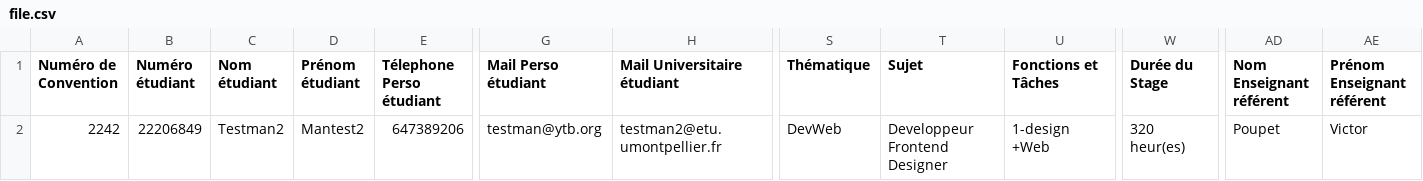
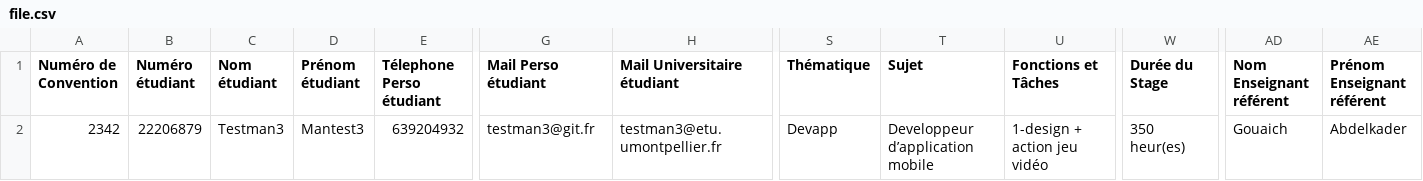
Before and after one commit to GradHire/GradHire-website, a CSV file: public_html/Import/file.csv, drawn as a sheet; only a part is shown, gaps mark what is left out; the diff covers the shown part only; the diff names each change by its address in the sheet, - before the commit and + after, or states it on an @@ line.

Commit message:
Amélioration import pstage

```diff
--- a/public_html/Import/file.csv
+++ b/public_html/Import/file.csv
-A2 (Numéro de Convention): 2242
+A2 (Numéro de Convention): 2342
-B2 (Numéro étudiant): 22206849
+B2 (Numéro étudiant): 22206879
-C2 (Nom étudiant): Testman2
+C2 (Nom étudiant): Testman3
-D2 (Prénom étudiant): Mantest2
+D2 (Prénom étudiant): Mantest3
-E2 (Télephone Perso étudiant): 647389206
+E2 (Télephone Perso étudiant): 639204932
-G2 (Mail Perso étudiant): testman@ytb.org
+G2 (Mail Perso étudiant): testman3@git.fr
-H2 (Mail Universitaire étudiant): testman2@etu.umontpellier.fr
+H2 (Mail Universitaire étudiant): testman3@etu.umontpellier.fr
-S2 (Thématique): DevWeb
+S2 (Thématique): Devapp
-T2 (Sujet): Developpeur Frontend Designer
+T2 (Sujet): Developpeur d’application mobile
-U2 (Fonctions et Tâches): 1-design +Web
+U2 (Fonctions et Tâches): 1-design + action jeu vidéo
-W2 (Durée du Stage): 320 heur(es)
+W2 (Durée du Stage): 350 heur(es)
-AD2 (Nom Enseignant référent): Poupet
+AD2 (Nom Enseignant référent): Gouaich
-AE2 (Prénom Enseignant référent): Victor
+AE2 (Prénom Enseignant référent): Abdelkader
```
Also changed, not shown: 18 edited cells elsewhere in this file, 1 other file.
